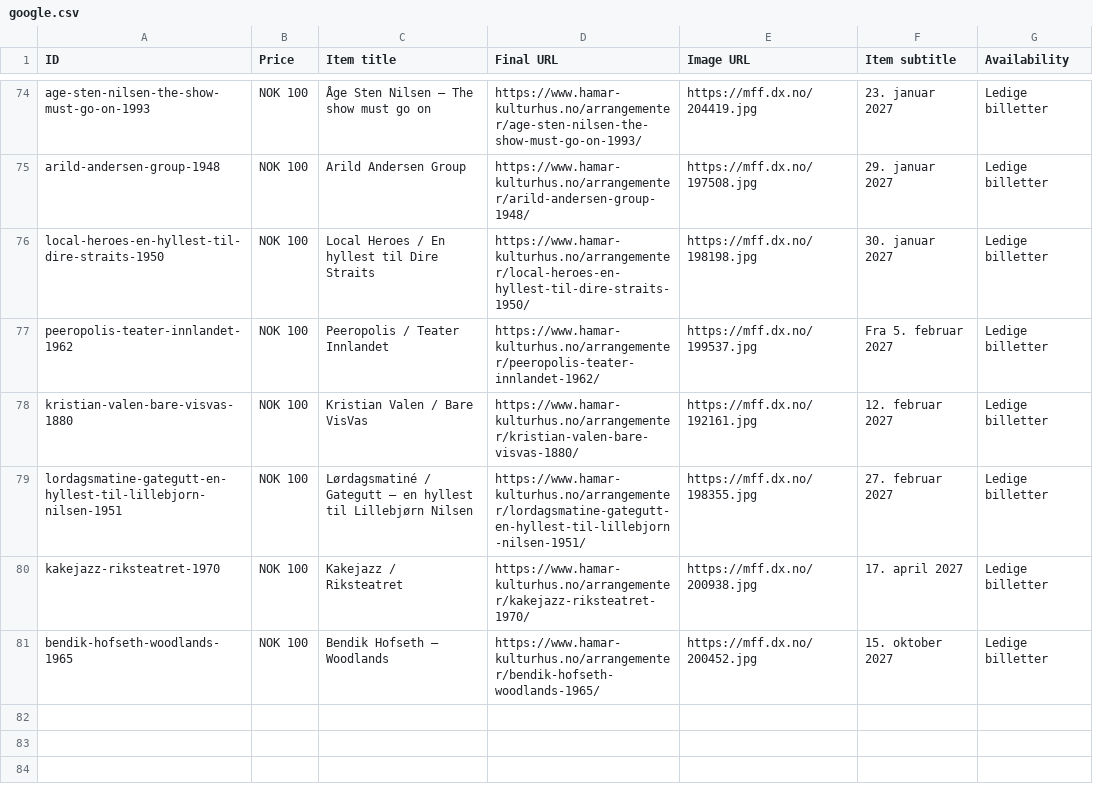
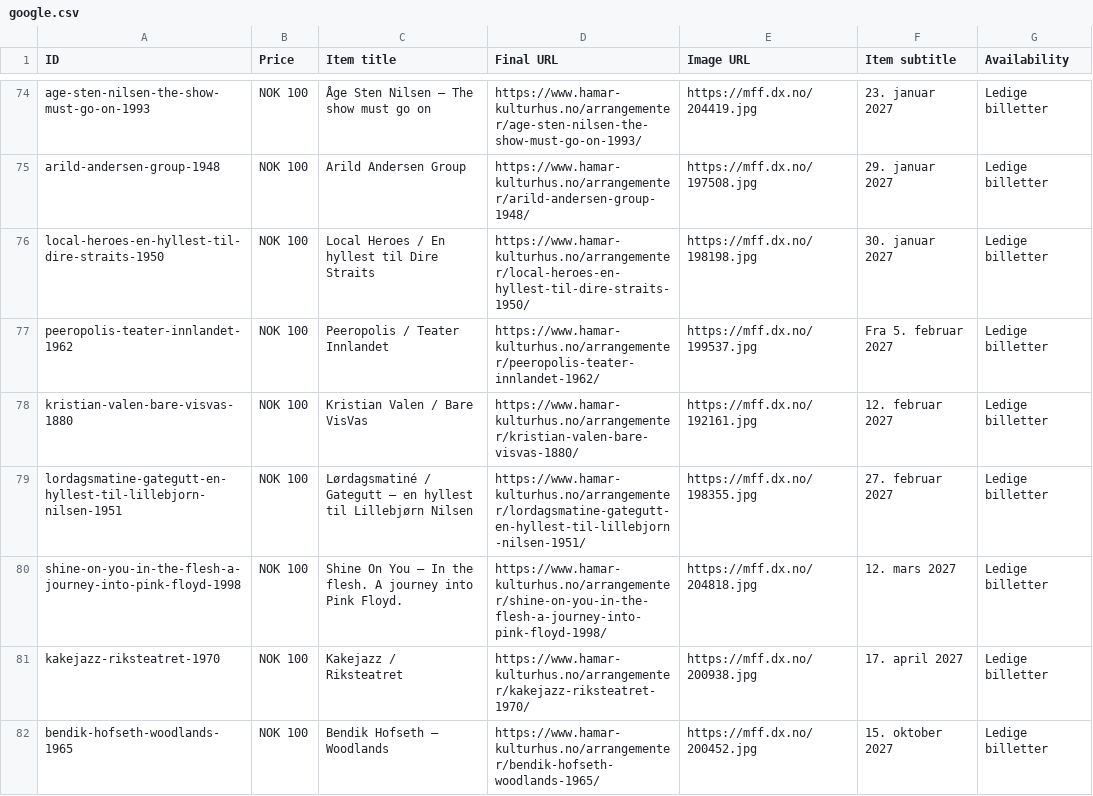
Before and after one commit to opmthomassen/hamar, a CSV file: google.csv, drawn as a sheet; only a part is shown, gaps mark what is left out; the diff names each change by its address in the sheet, - before the commit and + after, or states it on an @@ line.

```diff
--- a/google.csv
+++ b/google.csv
+row 80: shine-on-you-in-the-flesh-a-journey-into-pink-floyd-1998 | NOK 100 | Shine On You – In the flesh. A journey into Pink Floyd. | https://www.hamar-kulturhus.no/arrangementer/shine-on-you-in-the-flesh-a-journey-into-pink-floyd-1998/ | https://mff.dx.no/204818.jpg | 12. mars 2027 | Ledige billetter
```
Also changed, not shown: meta.csv.
